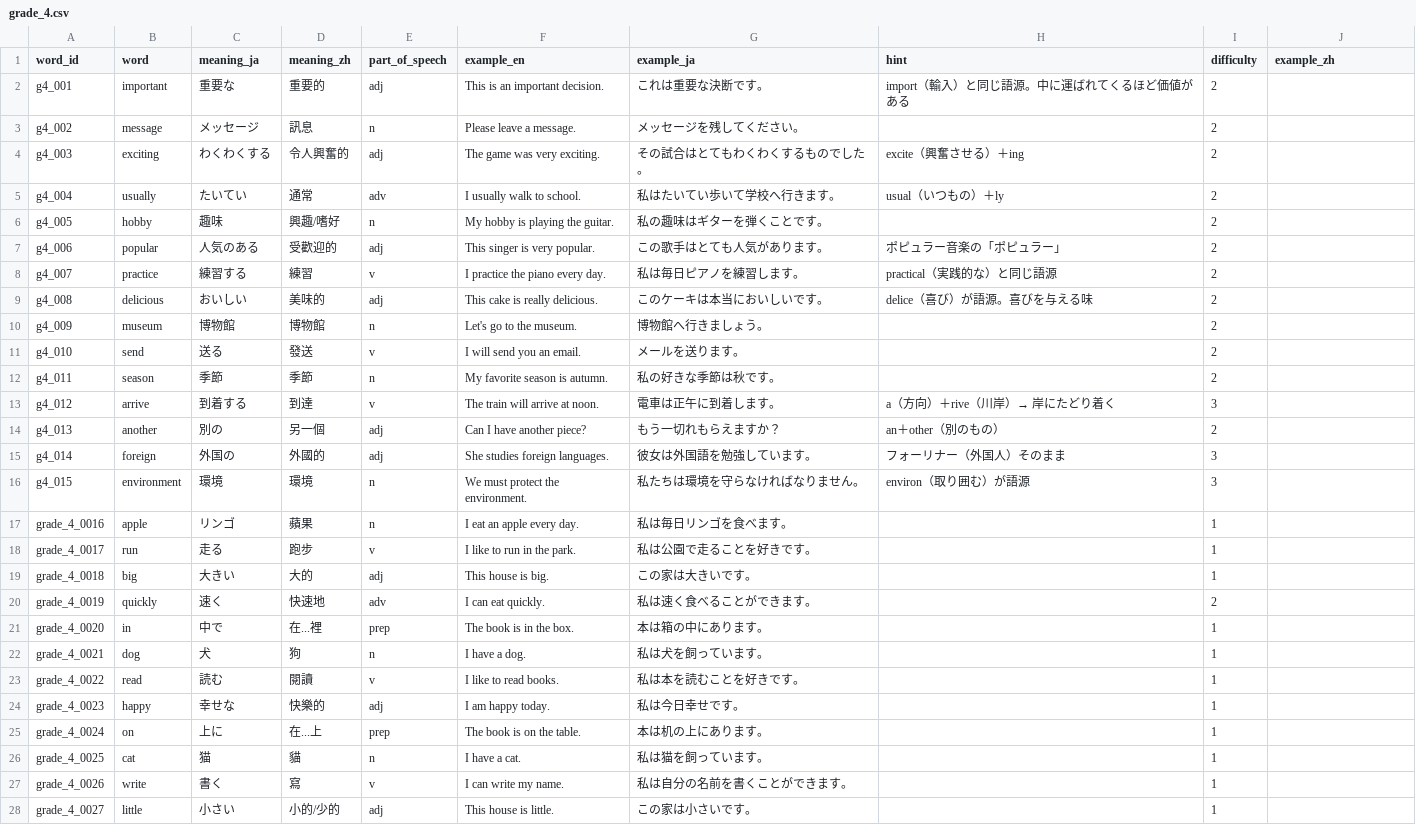
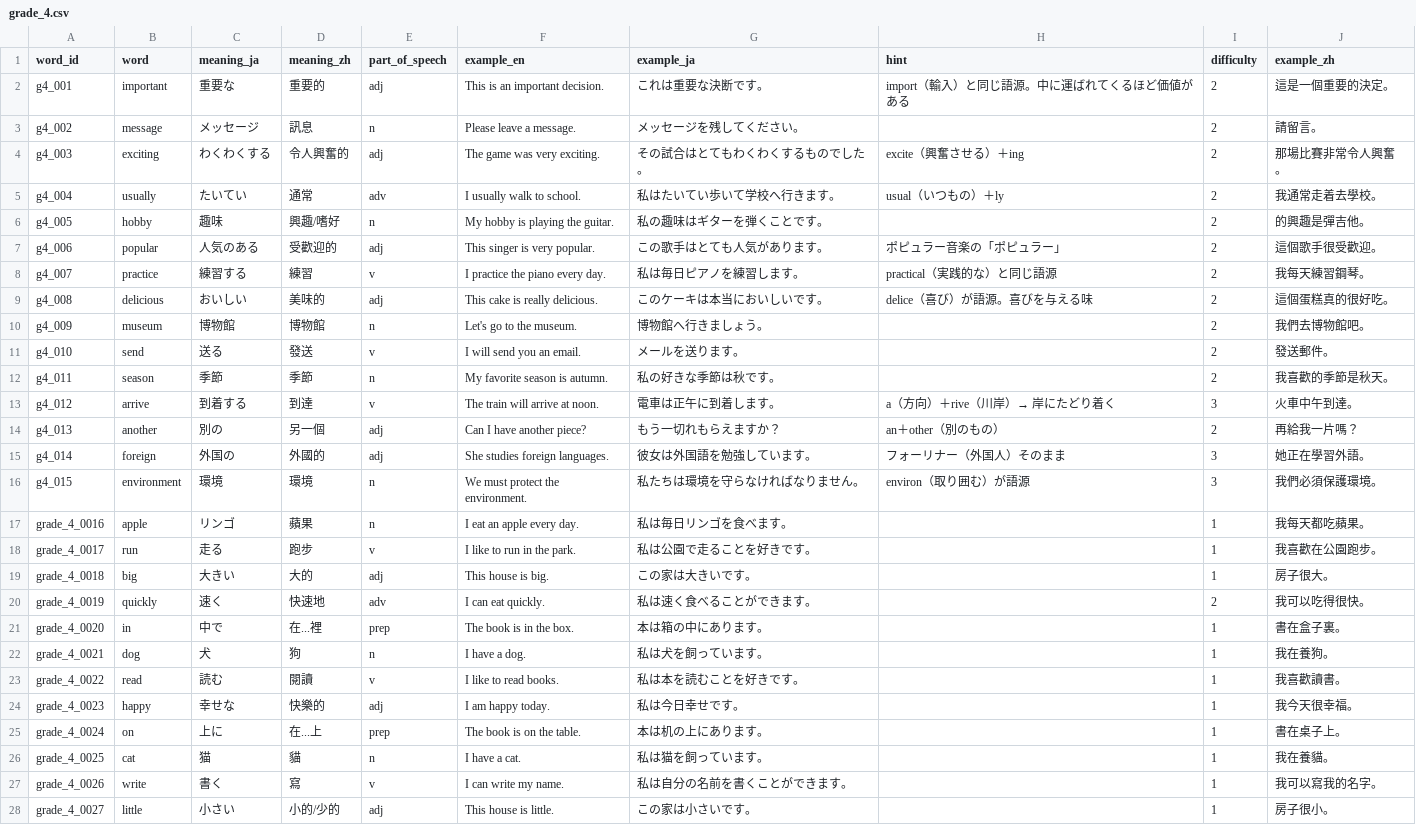
Before and after one commit to angeldarcy-oss/eiken-rpg-app, a CSV file: data/words/grade_4.csv, drawn as a sheet; only a part is shown; the diff covers the shown part only.

```diff
--- a/data/words/grade_4.csv
+++ b/data/words/grade_4.csv
@@ -1,28 +1,28 @@
 word_id,word,meaning_ja,meaning_zh,part_of_speech,example_en,example_ja,hint,difficulty,example_zh
-g4_001,important,重要な,重要的,adj,This is an important decision.,これは重要な決断です。,import（輸入）と同じ語源。中に運ばれてくるほど価値がある,2,
-g4_002,message,メッセージ,訊息,n,Please leave a message.,メッセージを残してください。,,2,
-g4_003,exciting,わくわくする,令人興奮的,adj,The game was very exciting.,その試合はとてもわくわくするものでした。,excite（興奮させる）＋ing,2,
-g4_004,usually,たいてい,通常,adv,I usually walk to school.,私はたいてい歩いて学校へ行きます。,usual（いつもの）＋ly,2,
-g4_005,hobby,趣味,興趣/嗜好,n,My hobby is playing the guitar.,私の趣味はギターを弾くことです。,,2,
-g4_006,popular,人気のある,受歡迎的,adj,This singer is very popular.,この歌手はとても人気があります。,ポピュラー音楽の「ポピュラー」,2,
-g4_007,practice,練習する,練習,v,I practice the piano every day.,私は毎日ピアノを練習します。,practical（実践的な）と同じ語源,2,
-g4_008,delicious,おいしい,美味的,adj,This cake is really delicious.,このケーキは本当においしいです。,delice（喜び）が語源。喜びを与える味,2,
-g4_009,museum,博物館,博物館,n,Let's go to the museum.,博物館へ行きましょう。,,2,
-g4_010,send,送る,發送,v,I will send you an email.,メールを送ります。,,2,
-g4_011,season,季節,季節,n,My favorite season is autumn.,私の好きな季節は秋です。,,2,
-g4_012,arrive,到着する,到達,v,The train will arrive at noon.,電車は正午に到着します。,a（方向）＋rive（川岸）→ 岸にたどり着く,3,
-g4_013,another,別の,另一個,adj,Can I have another piece?,もう一切れもらえますか？,an＋other（別のもの）,2,
-g4_014,foreign,外国の,外國的,adj,She studies foreign languages.,彼女は外国語を勉強しています。,フォーリナー（外国人）そのまま,3,
-g4_015,environment,環境,環境,n,We must protect the environment.,私たちは環境を守らなければなりません。,environ（取り囲む）が語源,3,
-grade_4_0016,apple,リンゴ,蘋果,n,I eat an apple every day.,私は毎日リンゴを食べます。,,1,
-grade_4_0017,run,走る,跑步,v,I like to run in the park.,私は公園で走ることを好きです。,,1,
-grade_4_0018,big,大きい,大的,adj,This house is big.,この家は大きいです。,,1,
-grade_4_0019,quickly,速く,快速地,adv,I can eat quickly.,私は速く食べることができます。,,2,
-grade_4_0020,in,中で,在...裡,prep,The book is in the box.,本は箱の中にあります。,,1,
-grade_4_0021,dog,犬,狗,n,I have a dog.,私は犬を飼っています。,,1,
-grade_4_0022,read,読む,閱讀,v,I like to read books.,私は本を読むことを好きです。,,1,
-grade_4_0023,happy,幸せな,快樂的,adj,I am happy today.,私は今日幸せです。,,1,
-grade_4_0024,on,上に,在...上,prep,The book is on the table.,本は机の上にあります。,,1,
-grade_4_0025,cat,猫,貓,n,I have a cat.,私は猫を飼っています。,,1,
-grade_4_0026,write,書く,寫,v,I can write my name.,私は自分の名前を書くことができます。,,1,
-grade_4_0027,little,小さい,小的/少的,adj,This house is little.,この家は小さいです。,,1,
+g4_001,important,重要な,重要的,adj,This is an important decision.,これは重要な決断です。,import（輸入）と同じ語源。中に運ばれてくるほど価値がある,2,這是一個重要的決定。
+g4_002,message,メッセージ,訊息,n,Please leave a message.,メッセージを残してください。,,2,請留言。
+g4_003,exciting,わくわくする,令人興奮的,adj,The game was very exciting.,その試合はとてもわくわくするものでした。,excite（興奮させる）＋ing,2,那場比賽非常令人興奮。
+g4_004,usually,たいてい,通常,adv,I usually walk to school.,私はたいてい歩いて学校へ行きます。,usual（いつもの）＋ly,2,我通常走着去學校。
+g4_005,hobby,趣味,興趣/嗜好,n,My hobby is playing the guitar.,私の趣味はギターを弾くことです。,,2,的興趣是彈吉他。
+g4_006,popular,人気のある,受歡迎的,adj,This singer is very popular.,この歌手はとても人気があります。,ポピュラー音楽の「ポピュラー」,2,這個歌手很受歡迎。
+g4_007,practice,練習する,練習,v,I practice the piano every day.,私は毎日ピアノを練習します。,practical（実践的な）と同じ語源,2,我每天練習鋼琴。
+g4_008,delicious,おいしい,美味的,adj,This cake is really delicious.,このケーキは本当においしいです。,delice（喜び）が語源。喜びを与える味,2,這個蛋糕真的很好吃。
+g4_009,museum,博物館,博物館,n,Let's go to the museum.,博物館へ行きましょう。,,2,我們去博物館吧。
+g4_010,send,送る,發送,v,I will send you an email.,メールを送ります。,,2,發送郵件。
+g4_011,season,季節,季節,n,My favorite season is autumn.,私の好きな季節は秋です。,,2,我喜歡的季節是秋天。
+g4_012,arrive,到着する,到達,v,The train will arrive at noon.,電車は正午に到着します。,a（方向）＋rive（川岸）→ 岸にたどり着く,3,火車中午到達。
+g4_013,another,別の,另一個,adj,Can I have another piece?,もう一切れもらえますか？,an＋other（別のもの）,2,再給我一片嗎？
+g4_014,foreign,外国の,外國的,adj,She studies foreign languages.,彼女は外国語を勉強しています。,フォーリナー（外国人）そのまま,3,她正在學習外語。
+g4_015,environment,環境,環境,n,We must protect the environment.,私たちは環境を守らなければなりません。,environ（取り囲む）が語源,3,我們必須保護環境。
+grade_4_0016,apple,リンゴ,蘋果,n,I eat an apple every day.,私は毎日リンゴを食べます。,,1,我每天都吃蘋果。
+grade_4_0017,run,走る,跑步,v,I like to run in the park.,私は公園で走ることを好きです。,,1,我喜歡在公園跑步。
+grade_4_0018,big,大きい,大的,adj,This house is big.,この家は大きいです。,,1,房子很大。
+grade_4_0019,quickly,速く,快速地,adv,I can eat quickly.,私は速く食べることができます。,,2,我可以吃得很快。
+grade_4_0020,in,中で,在...裡,prep,The book is in the box.,本は箱の中にあります。,,1,書在盒子裏。
+grade_4_0021,dog,犬,狗,n,I have a dog.,私は犬を飼っています。,,1,我在養狗。
+grade_4_0022,read,読む,閱讀,v,I like to read books.,私は本を読むことを好きです。,,1,我喜歡讀書。
+grade_4_0023,happy,幸せな,快樂的,adj,I am happy today.,私は今日幸せです。,,1,我今天很幸福。
+grade_4_0024,on,上に,在...上,prep,The book is on the table.,本は机の上にあります。,,1,書在桌子上。
+grade_4_0025,cat,猫,貓,n,I have a cat.,私は猫を飼っています。,,1,我在養貓。
+grade_4_0026,write,書く,寫,v,I can write my name.,私は自分の名前を書くことができます。,,1,我可以寫我的名字。
+grade_4_0027,little,小さい,小的/少的,adj,This house is little.,この家は小さいです。,,1,房子很小。
```
Also changed, not shown: 41 edited cells elsewhere in this file, data/words/grade_2.csv, data/words/grade_3.csv, 2 other files.
